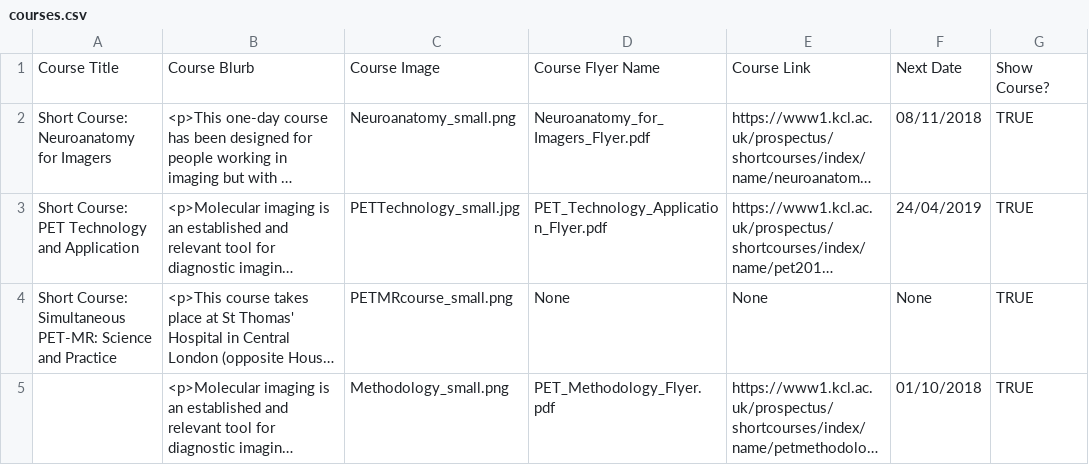
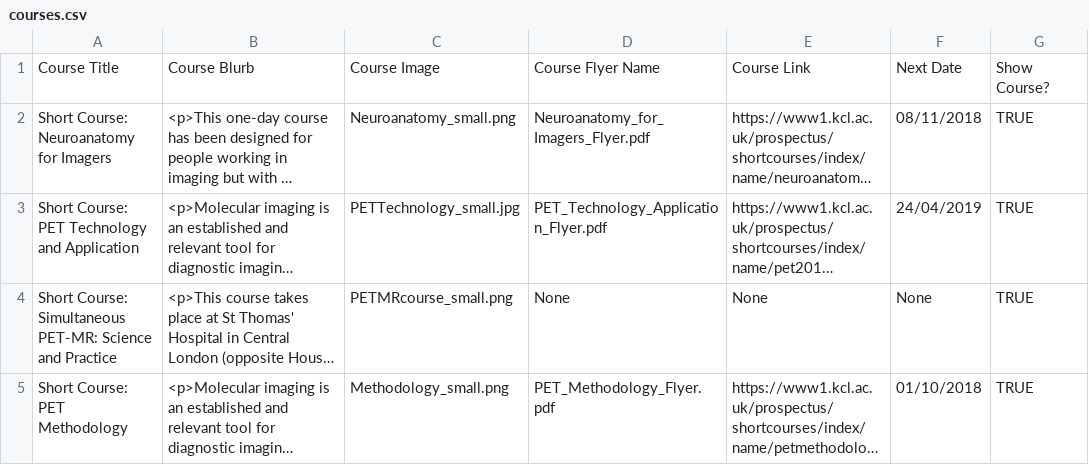
Before and after one commit to sarahmaygould/PETCentre, a CSV file: Courses/courses.csv, drawn as a sheet; only a part is shown; long unchanged cells end in …; the diff names each change by its address in the sheet, - before the commit and + after, or states it on an @@ line.

Commit message:
Sorting out courses page.

```diff
--- a/Courses/courses.csv
+++ b/Courses/courses.csv
-A5: (empty)
+A5: Short Course: PET Methodology
```
